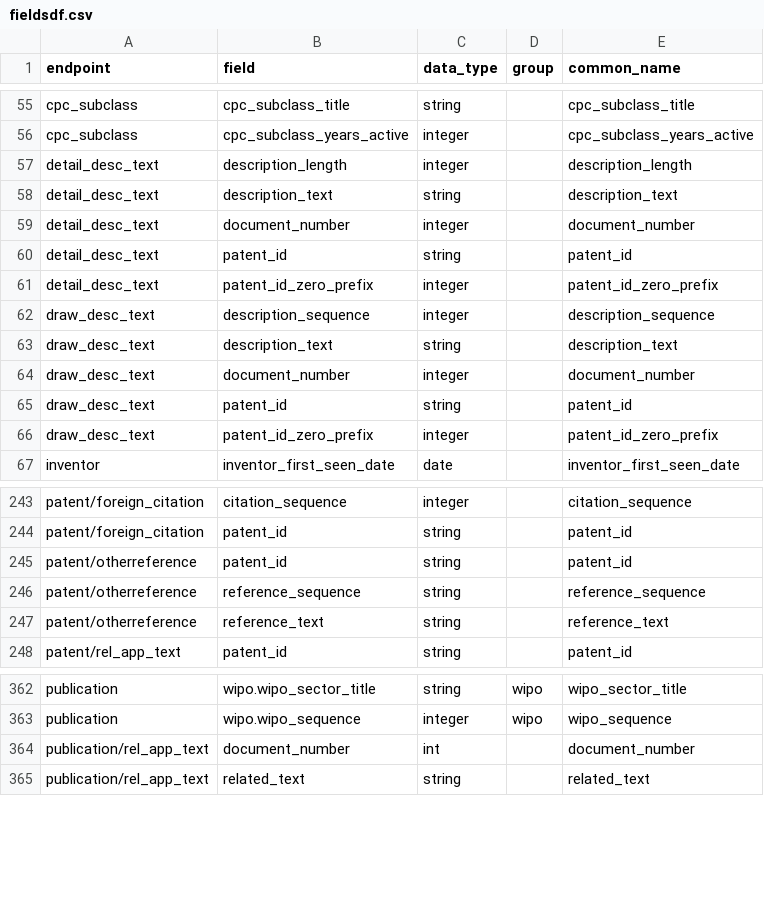
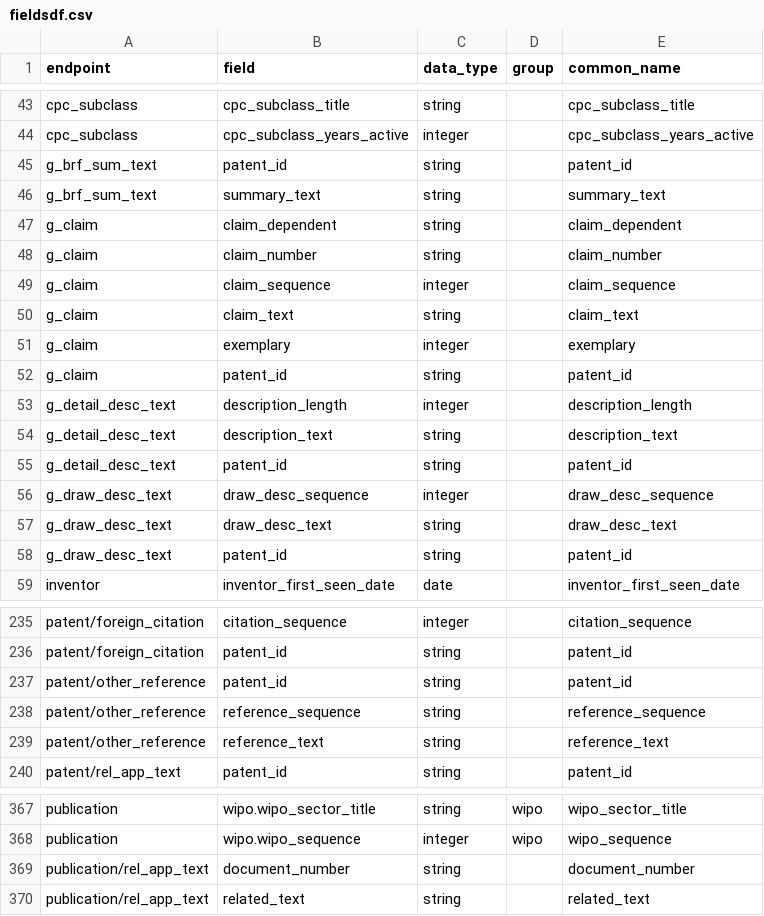
Before and after one commit to mustberuss/patentsview, a CSV file: data-raw/fieldsdf.csv, drawn as a sheet; only a part is shown, gaps mark what is left out; the diff covers the shown part only.

```diff
--- a/data-raw/fieldsdf.csv
+++ b/data-raw/fieldsdf.csv
@@ -56,12 +44,16 @@
 "cpc_subclass","cpc_subclass_years_active","integer","","cpc_subclass_years_active"
-"detail_desc_text","description_length","integer","","description_length"
-"detail_desc_text","description_text","string","","description_text"
-"detail_desc_text","document_number","integer","","document_number"
-"detail_desc_text","patent_id","string","","patent_id"
-"detail_desc_text","patent_id_zero_prefix","integer","","patent_id_zero_prefix"
-"draw_desc_text","description_sequence","integer","","description_sequence"
-"draw_desc_text","description_text","string","","description_text"
-"draw_desc_text","document_number","integer","","document_number"
-"draw_desc_text","patent_id","string","","patent_id"
-"draw_desc_text","patent_id_zero_prefix","integer","","patent_id_zero_prefix"
+"g_brf_sum_text","patent_id","string","","patent_id"
+"g_brf_sum_text","summary_text","string","","summary_text"
+"g_claim","claim_dependent","string","","claim_dependent"
+"g_claim","claim_number","string","","claim_number"
+"g_claim","claim_sequence","integer","","claim_sequence"
+"g_claim","claim_text","string","","claim_text"
+"g_claim","exemplary","integer","","exemplary"
+"g_claim","patent_id","string","","patent_id"
+"g_detail_desc_text","description_length","integer","","description_length"
+"g_detail_desc_text","description_text","string","","description_text"
+"g_detail_desc_text","patent_id","string","","patent_id"
+"g_draw_desc_text","draw_desc_sequence","integer","","draw_desc_sequence"
+"g_draw_desc_text","draw_desc_text","string","","draw_desc_text"
+"g_draw_desc_text","patent_id","string","","patent_id"
 "inventor","inventor_first_seen_date","date","","inventor_first_seen_date"
@@ -244,5 +236,5 @@
 "patent/foreign_citation","patent_id","string","","patent_id"
-"patent/otherreference","patent_id","string","","patent_id"
-"patent/otherreference","reference_sequence","string","","reference_sequence"
-"patent/otherreference","reference_text","string","","reference_text"
+"patent/other_reference","patent_id","string","","patent_id"
+"patent/other_reference","reference_sequence","string","","reference_sequence"
+"patent/other_reference","reference_text","string","","reference_text"
 "patent/rel_app_text","patent_id","string","","patent_id"
@@ -363,3 +368,3 @@
 "publication","wipo.wipo_sequence","integer","wipo","wipo_sequence"
-"publication/rel_app_text","document_number","int","","document_number"
+"publication/rel_app_text","document_number","string","","document_number"
 "publication/rel_app_text","related_text","string","","related_text"
```
Also changed, not shown: 13 added rows and 12 removed rows elsewhere in this file, 11 other files.
